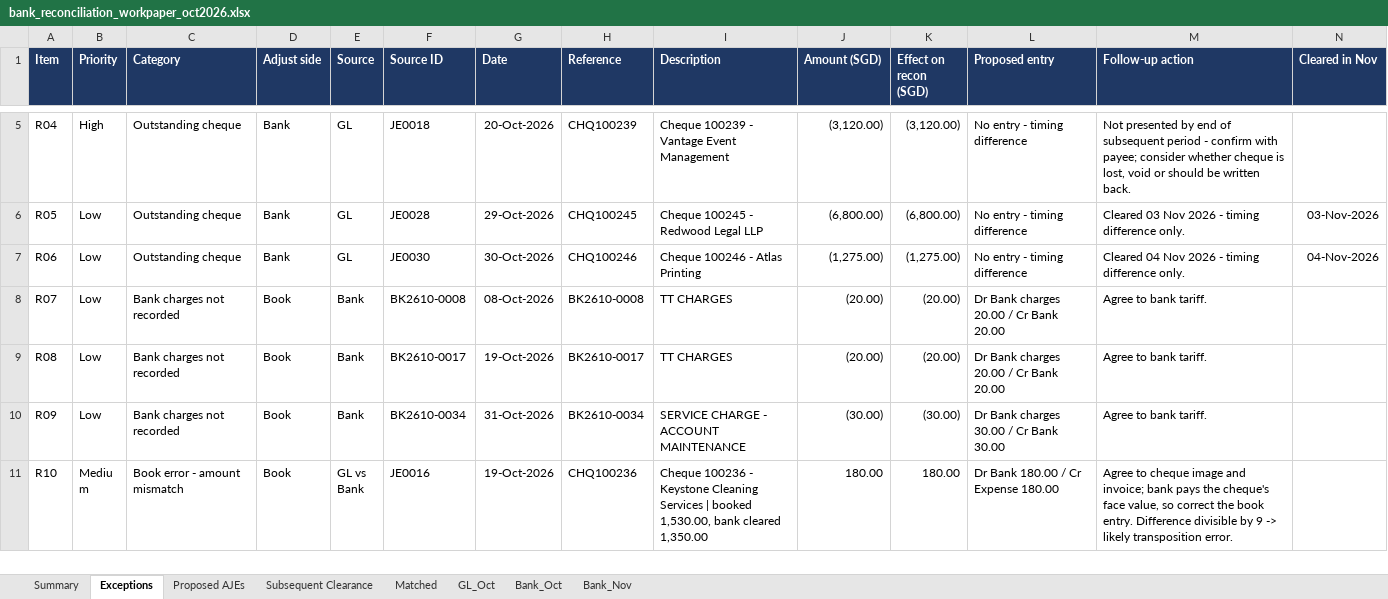
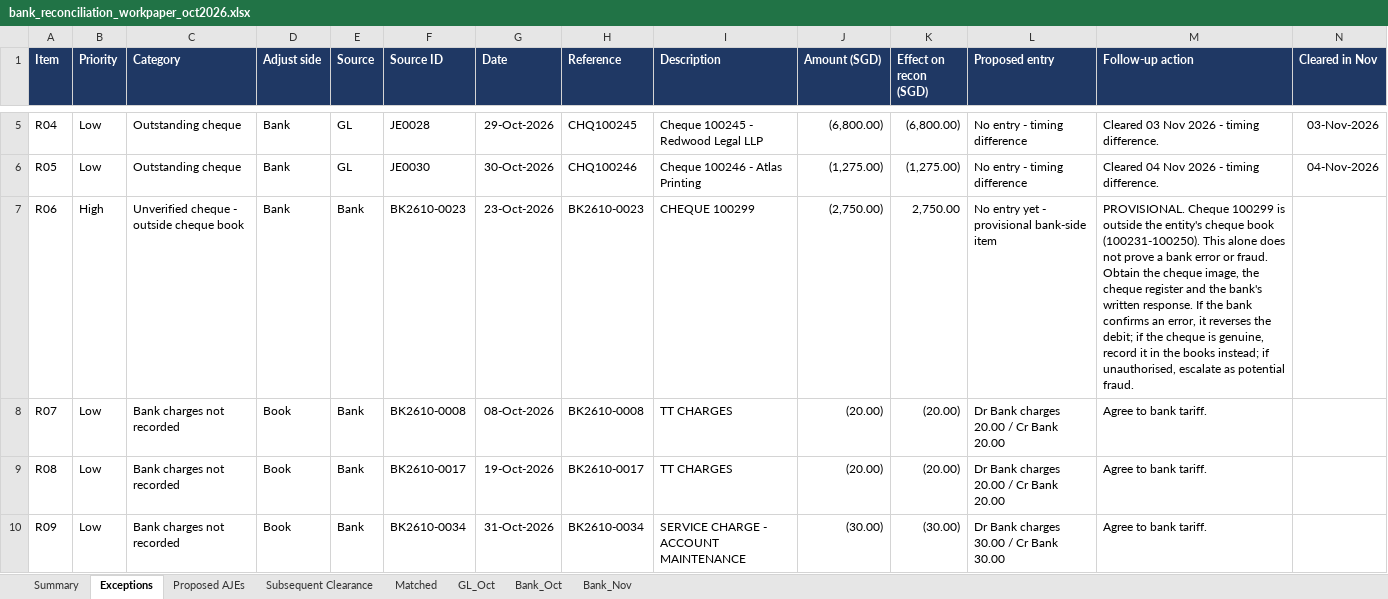
Before and after one commit to XIAOJIA-02/bank-reconciliation-automation, an Excel workbook: output/bank_reconciliation_workpaper_oct2026.xlsx, sheet Exceptions, drawn as a sheet; only a part is shown, gaps mark what is left out; the shorter side is filled out with more unchanged rows; values as stored, in another font and other column widths than the file's, no borders; conditional formats not drawn; the diff covers the shown part only; the diff names each change by its address in the sheet, - before the commit and + after, or states it on an @@ line.

```diff
--- a/output/bank_reconciliation_workpaper_oct2026.xlsx (sheet Exceptions)
+++ b/output/bank_reconciliation_workpaper_oct2026.xlsx (sheet Exceptions)
-B5 (Priority): High
+B5 (Priority): Low
-F5 (Source ID): JE0018
+F5 (Source ID): JE0028
-G5 (Date): 20-Oct-2026
+G5 (Date): 29-Oct-2026
-H5 (Reference): CHQ100239
+H5 (Reference): CHQ100245
-I5 (Description): Cheque 100239 - Vantage Event Management
+I5 (Description): Cheque 100245 - Redwood Legal LLP
-J5 (Amount (SGD)): (3,120.00)
+J5 (Amount (SGD)): (6,800.00)
-K5 (Effect on recon (SGD)): (3,120.00)
+K5 (Effect on recon (SGD)): (6,800.00)
-M5 (Follow-up action): Not presented by end of subsequent period - confirm with payee; consider whether cheque is lost, void or should be written back.
+M5 (Follow-up action): Cleared 03 Nov 2026 - timing difference.
-N5 (Cleared in Nov): (empty)
+N5 (Cleared in Nov): 03-Nov-2026
-F6 (Source ID): JE0028
+F6 (Source ID): JE0030
-G6 (Date): 29-Oct-2026
+G6 (Date): 30-Oct-2026
-H6 (Reference): CHQ100245
+H6 (Reference): CHQ100246
-I6 (Description): Cheque 100245 - Redwood Legal LLP
+I6 (Description): Cheque 100246 - Atlas Printing
-J6 (Amount (SGD)): (6,800.00)
+J6 (Amount (SGD)): (1,275.00)
-K6 (Effect on recon (SGD)): (6,800.00)
+K6 (Effect on recon (SGD)): (1,275.00)
-M6 (Follow-up action): Cleared 03 Nov 2026 - timing difference only.
+M6 (Follow-up action): Cleared 04 Nov 2026 - timing difference.
-N6 (Cleared in Nov): 03-Nov-2026
+N6 (Cleared in Nov): 04-Nov-2026
-B7 (Priority): Low
+B7 (Priority): High
-C7 (Category): Outstanding cheque
+C7 (Category): Unverified cheque - outside cheque book
-E7 (Source): GL
+E7 (Source): Bank
-F7 (Source ID): JE0030
+F7 (Source ID): BK2610-0023
-G7 (Date): 30-Oct-2026
+G7 (Date): 23-Oct-2026
-H7 (Reference): CHQ100246
+H7 (Reference): BK2610-0023
-I7 (Description): Cheque 100246 - Atlas Printing
+I7 (Description): CHEQUE 100299
-J7 (Amount (SGD)): (1,275.00)
+J7 (Amount (SGD)): (2,750.00)
-K7 (Effect on recon (SGD)): (1,275.00)
+K7 (Effect on recon (SGD)): 2,750.00
-L7 (Proposed entry): No entry - timing difference
+L7 (Proposed entry): No entry yet - provisional bank-side item
-M7 (Follow-up action): Cleared 04 Nov 2026 - timing difference only.
+M7 (Follow-up action): PROVISIONAL. Cheque 100299 is outside the entity's cheque book (100231-100250). This alone does not prove a bank error or fraud. Obtain the cheque image, the cheque register and the bank's written response. If the bank confirms an error, it reverses the debit; if the cheque is genuine, record it in the books instead; if unauthorised, escalate as potential fraud.
-N7 (Cleared in Nov): 04-Nov-2026
+N7 (Cleared in Nov): (empty)
```
Also changed, not shown: 29 edited cells elsewhere in this sheet, sheet Summary, sheet Subsequent Clearance, formulas that keep their value, 7 other files.
